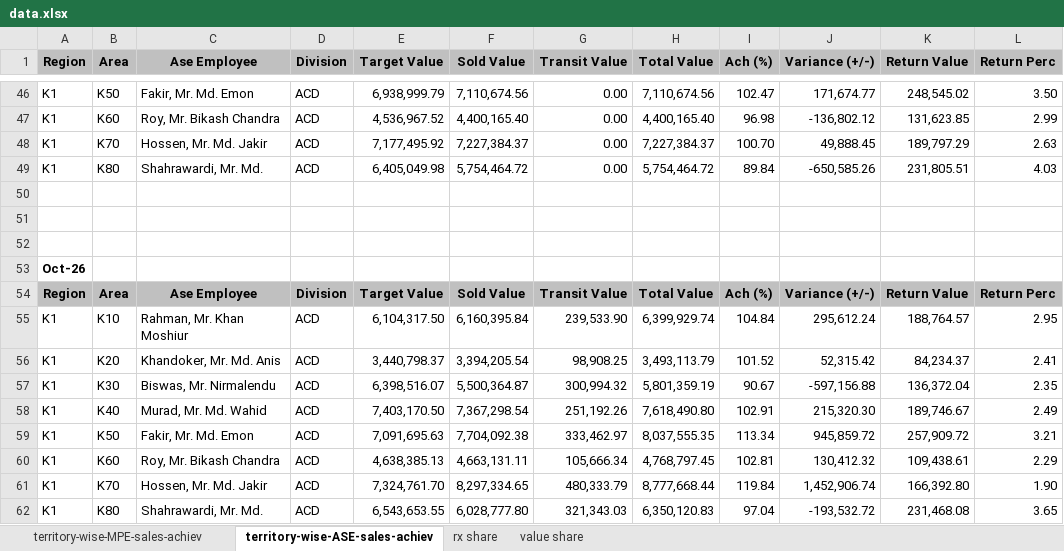
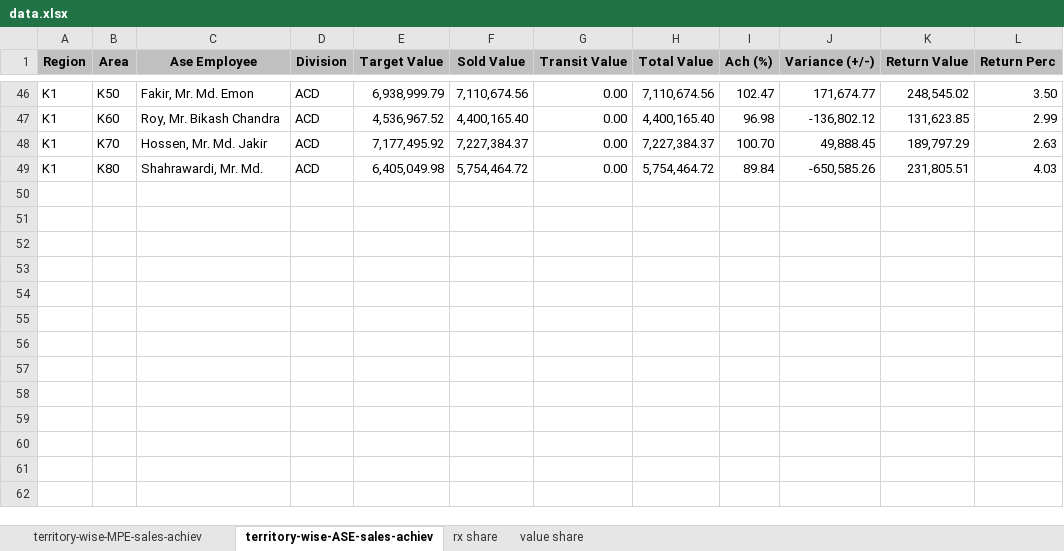
Before and after one commit to shafiqkazi/sales-dashboard, an Excel workbook: data.xlsx, sheet territory-wise-ASE-sales-achiev, drawn as a sheet; only a part is shown, gaps mark what is left out; values as stored, in another font and other column widths than the file's, no borders; the diff covers the shown part only; the diff names each change by its address in the sheet, - before the commit and + after, or states it on an @@ line.

```diff
--- a/data.xlsx (sheet territory-wise-ASE-sales-achiev)
+++ b/data.xlsx (sheet territory-wise-ASE-sales-achiev)
-row 50: (empty)
-row 51: (empty)
-row 52: (empty)
-row 53: Oct-26
-row 54: Region | Area | Ase Employee | Division | Target Value | Sold Value | Transit Value | Total Value | Ach (%) | Variance (+/-) | Return Value | Return Perc
-row 55: K1 | K10 | Rahman, Mr. Khan Moshiur | ACD | 6,104,317.50 | 6,160,395.84 | 239,533.90 | 6,399,929.74 | 104.84 | 295,612.24 | 188,764.57 | 2.95
-row 56: K1 | K20 | Khandoker, Mr. Md. Anis | ACD | 3,440,798.37 | 3,394,205.54 | 98,908.25 | 3,493,113.79 | 101.52 | 52,315.42 | 84,234.37 | 2.41
-row 57: K1 | K30 | Biswas, Mr. Nirmalendu | ACD | 6,398,516.07 | 5,500,364.87 | 300,994.32 | 5,801,359.19 | 90.67 | -597,156.88 | 136,372.04 | 2.35
-row 58: K1 | K40 | Murad, Mr. Md. Wahid | ACD | 7,403,170.50 | 7,367,298.54 | 251,192.26 | 7,618,490.80 | 102.91 | 215,320.30 | 189,746.67 | 2.49
-row 59: K1 | K50 | Fakir, Mr. Md. Emon | ACD | 7,091,695.63 | 7,704,092.38 | 333,462.97 | 8,037,555.35 | 113.34 | 945,859.72 | 257,909.72 | 3.21
-row 60: K1 | K60 | Roy, Mr. Bikash Chandra | ACD | 4,638,385.13 | 4,663,131.11 | 105,666.34 | 4,768,797.45 | 102.81 | 130,412.32 | 109,438.61 | 2.29
-row 61: K1 | K70 | Hossen, Mr. Md. Jakir | ACD | 7,324,761.70 | 8,297,334.65 | 480,333.79 | 8,777,668.44 | 119.84 | 1,452,906.74 | 166,392.80 | 1.90
-row 62: K1 | K80 | Shahrawardi, Mr. Md. | ACD | 6,543,653.55 | 6,028,777.80 | 321,343.03 | 6,350,120.83 | 97.04 | -193,532.72 | 231,468.08 | 3.65
```
Also changed, not shown: 56 edited cells elsewhere in this sheet, sheet territory-wise-MPE-sales-achiev, sheet rx share, sheet value share.
